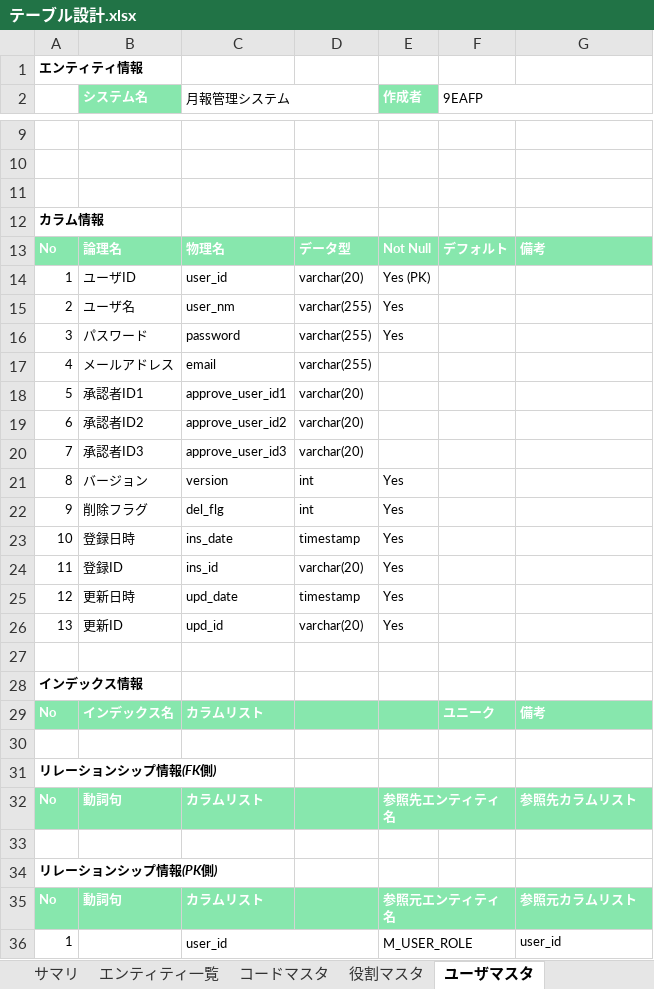
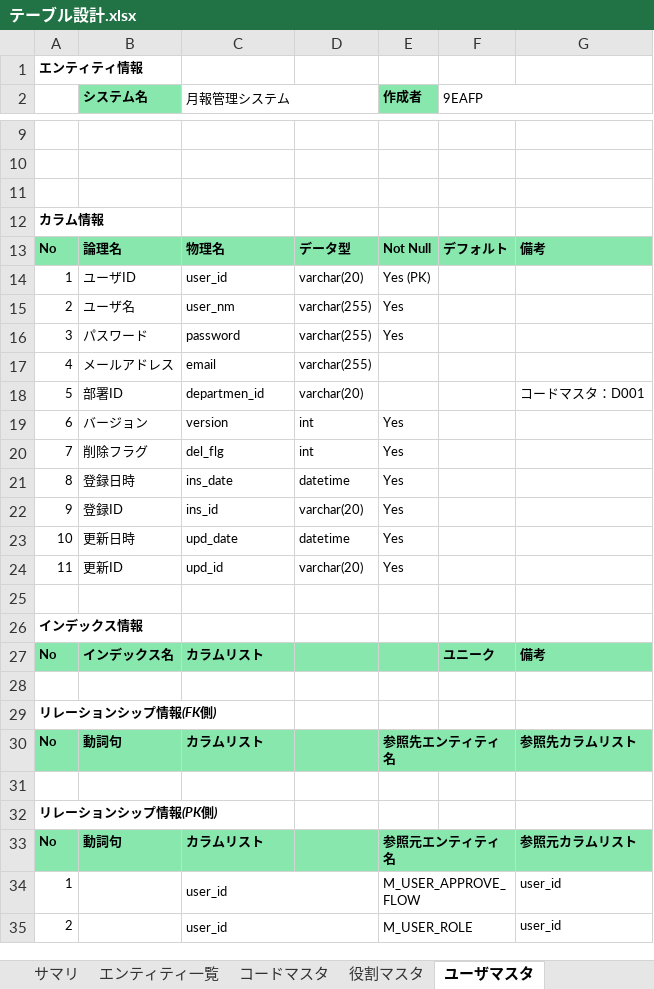
Before and after one commit to around7days/AppFreeMemo, an Excel workbook: 設計書/01_基本設計（外部設計）/04_データベース設計/テーブル設計.xlsx, sheet ユーザマスタ, drawn as a sheet; only a part is shown, gaps mark what is left out; values as stored, in another font and other column widths than the file's, no borders; removed rows and columns are numbered as before the commit, all else as after; the diff covers the shown part only; the diff names each change by its address in the sheet, - before the commit and + after, or states it on an @@ line.

```diff
--- a/設計書/01_基本設計（外部設計）/04_データベース設計/テーブル設計.xlsx (sheet ユーザマスタ)
+++ b/設計書/01_基本設計（外部設計）/04_データベース設計/テーブル設計.xlsx (sheet ユーザマスタ)
-B2 text colour: #FFFFFF
+B2 text colour: black
-E2 text colour: #FFFFFF
+E2 text colour: black
-A13:G13 text colour: #FFFFFF
+A13:G13 text colour: black
-B18 (システム名): 承認者ID1
+B18 (システム名): 部署ID
-C18 (月報管理システム): approve_user_id1
+C18 (月報管理システム): departmen_id
-G18: (empty)
+G18: コードマスタ：D001
-row 19: 6 | 承認者ID2 | approve_user_id2 | varchar(20)
-row 20: 7 | 承認者ID3 | approve_user_id3 | varchar(20)
-A19: 8
+A19: 6
-A20: 9
+A20: 7
-A21: 10
+A21: 8
-D21: timestamp
+D21: datetime
-A22: 11
+A22: 9
-A23: 12
+A23: 10
-D23: timestamp
+D23: datetime
-A24: 13
+A24: 11
-A27:C27 text colour: #FFFFFF
+A27:C27 text colour: black
-F27:G27 text colour: #FFFFFF
+F27:G27 text colour: black
-A30:C30 text colour: #FFFFFF
+A30:C30 text colour: black
-E30 text colour: #FFFFFF
+E30 text colour: black
-G30 text colour: #FFFFFF
+G30 text colour: black
-A33:C33 text colour: #FFFFFF
+A33:C33 text colour: black
-E33 text colour: #FFFFFF
+E33 text colour: black
-G33 text colour: #FFFFFF
+G33 text colour: black
-E34 (作成者): M_USER_ROLE
+E34 (作成者): M_USER_APPROVE_FLOW
+row 35: 2 |  | user_id |  | M_USER_ROLE |  | user_id
```
Also changed, not shown: 1 edited cell and cell formats elsewhere in this sheet, sheet 月報テーブル, sheet 役割マスタ, sheet ユーザ役割マスタ, sheet コードマスタ, sheet エンティティ一覧, sheet サマリ, other sheet tabs, 設計書/01_基本設計（外部設計）/02_システム構造設計/Webアプリケーション構成図.xlsx, 設計書/01_基本設計（外部設計）/03_ユーザインタフェース設計/01_画面設計/DM002_ユーザ登録画面.xlsx, 14 other files.
